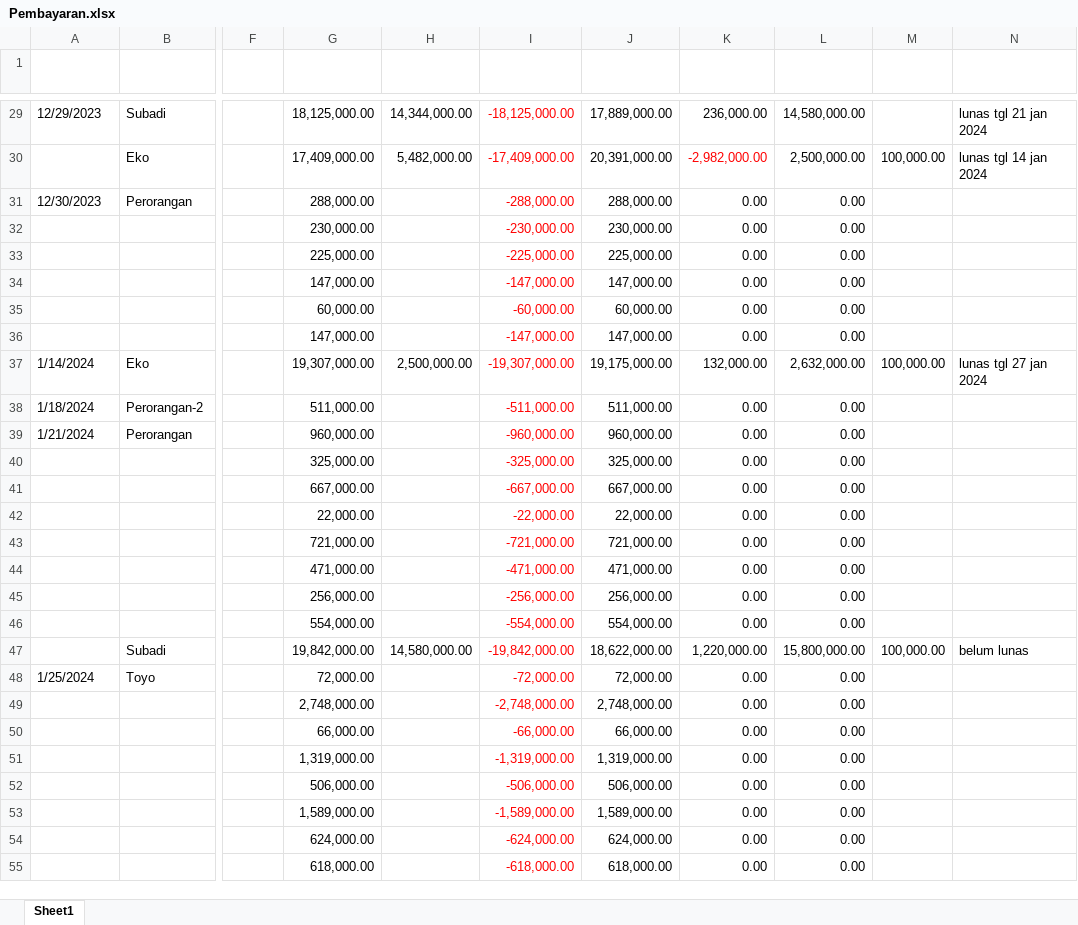
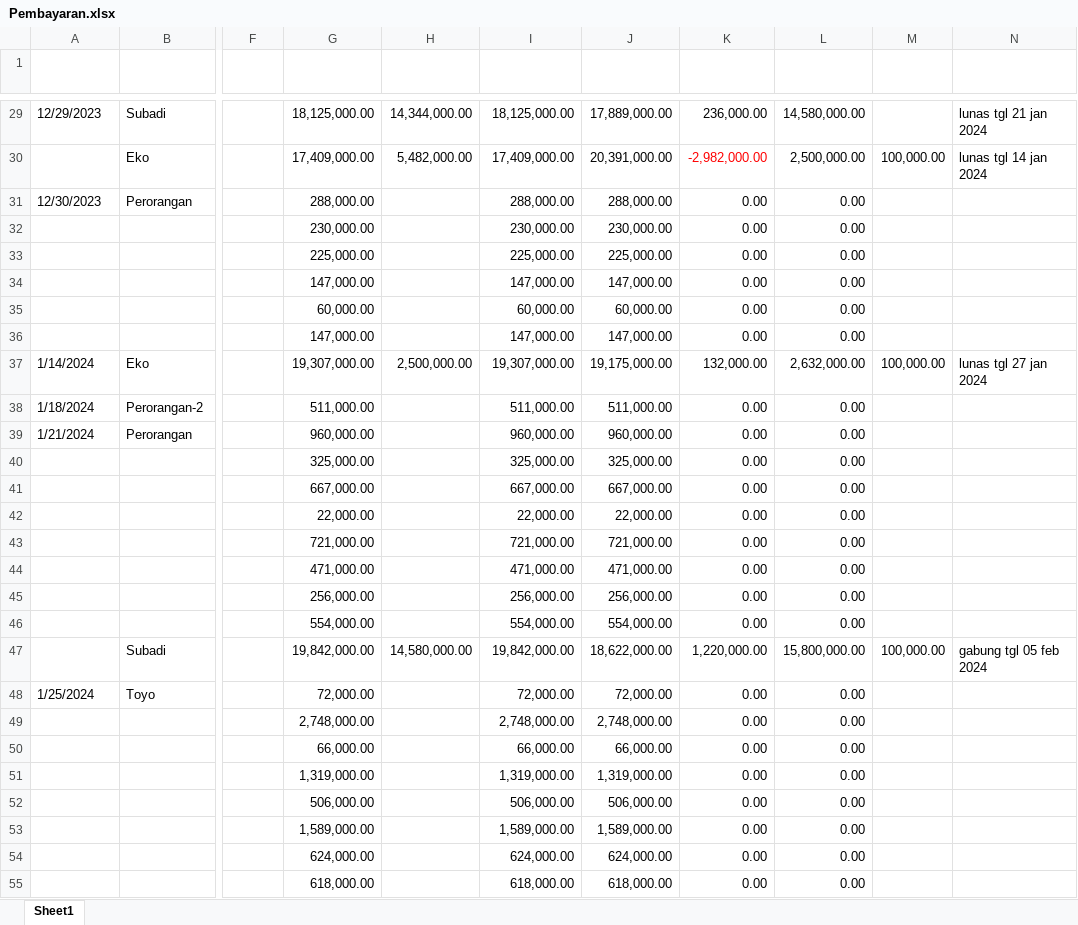
Before and after one commit to Bear39/data-warung, an Excel workbook: pembayaran/Pembayaran.xlsx, sheet Sheet1, drawn as a sheet; only a part is shown, gaps mark what is left out; values as stored, in another font and other column widths than the file's, no borders; table styles not drawn; the diff covers the shown part only; the diff names each change by its address in the sheet, - before the commit and + after, or states it on an @@ line.

```diff
--- a/pembayaran/Pembayaran.xlsx (sheet Sheet1)
+++ b/pembayaran/Pembayaran.xlsx (sheet Sheet1)
-I29:I55 text colour: #FF0000
+I29:I55 text colour: black
-I29 (Beda Tagihan): -18,125,000.00
+I29 (Beda Tagihan): 18,125,000.00
-I30 (Beda Tagihan): -17,409,000.00
+I30 (Beda Tagihan): 17,409,000.00
-I31 (Beda Tagihan): -288,000.00
+I31 (Beda Tagihan): 288,000.00
-I32 (Beda Tagihan): -230,000.00
+I32 (Beda Tagihan): 230,000.00
-I33 (Beda Tagihan): -225,000.00
+I33 (Beda Tagihan): 225,000.00
-I34 (Beda Tagihan): -147,000.00
+I34 (Beda Tagihan): 147,000.00
-I35 (Beda Tagihan): -60,000.00
+I35 (Beda Tagihan): 60,000.00
-I36 (Beda Tagihan): -147,000.00
+I36 (Beda Tagihan): 147,000.00
-I37 (Beda Tagihan): -19,307,000.00
+I37 (Beda Tagihan): 19,307,000.00
-I38 (Beda Tagihan): -511,000.00
+I38 (Beda Tagihan): 511,000.00
-I39 (Beda Tagihan): -960,000.00
+I39 (Beda Tagihan): 960,000.00
-I40 (Beda Tagihan): -325,000.00
+I40 (Beda Tagihan): 325,000.00
-I41 (Beda Tagihan): -667,000.00
+I41 (Beda Tagihan): 667,000.00
-I42 (Beda Tagihan): -22,000.00
+I42 (Beda Tagihan): 22,000.00
-I43 (Beda Tagihan): -721,000.00
+I43 (Beda Tagihan): 721,000.00
-I44 (Beda Tagihan): -471,000.00
+I44 (Beda Tagihan): 471,000.00
-I45 (Beda Tagihan): -256,000.00
+I45 (Beda Tagihan): 256,000.00
-I46 (Beda Tagihan): -554,000.00
+I46 (Beda Tagihan): 554,000.00
-I47 (Beda Tagihan): -19,842,000.00
+I47 (Beda Tagihan): 19,842,000.00
-N47 (Keterangan): belum lunas
+N47 (Keterangan): gabung tgl 05 feb 2024
-I48 (Beda Tagihan): -72,000.00
+I48 (Beda Tagihan): 72,000.00
-I49 (Beda Tagihan): -2,748,000.00
+I49 (Beda Tagihan): 2,748,000.00
-I50 (Beda Tagihan): -66,000.00
+I50 (Beda Tagihan): 66,000.00
-I51 (Beda Tagihan): -1,319,000.00
+I51 (Beda Tagihan): 1,319,000.00
-I52 (Beda Tagihan): -506,000.00
+I52 (Beda Tagihan): 506,000.00
-I53 (Beda Tagihan): -1,589,000.00
+I53 (Beda Tagihan): 1,589,000.00
-I54 (Beda Tagihan): -624,000.00
+I54 (Beda Tagihan): 624,000.00
-I55 (Beda Tagihan): -618,000.00
+I55 (Beda Tagihan): 618,000.00
```
Also changed, not shown: 18 added rows, 76 edited cells and cell formats elsewhere in this sheet, formulas that keep their value, 22 other files.
